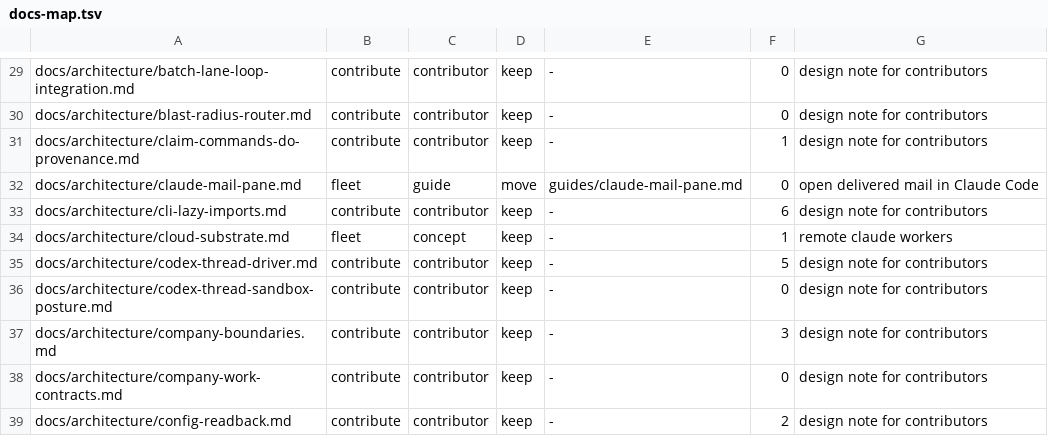
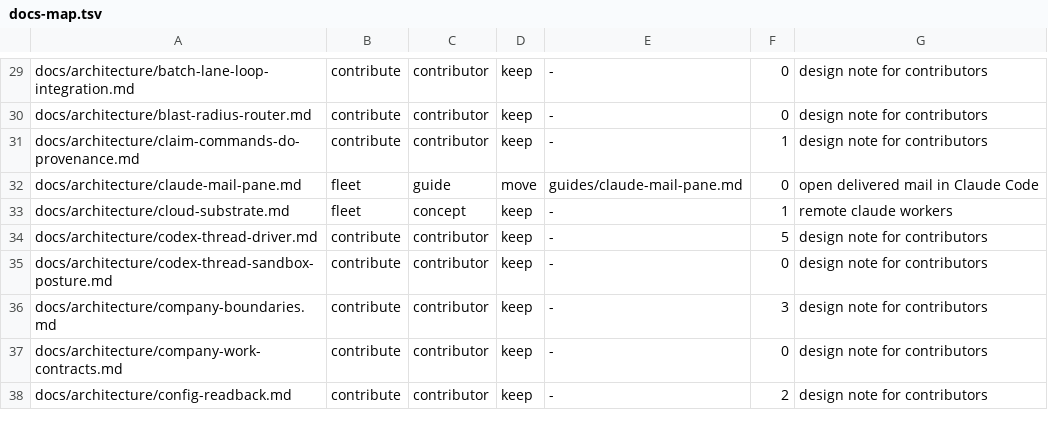
Before and after one commit to bllshttng/fno, a TSV file: docs/docs-map.tsv, drawn as a sheet; only a part is shown, gaps mark what is left out.

```diff
--- a/docs/docs-map.tsv
+++ b/docs/docs-map.tsv
@@ -32,3 +32,2 @@ docs/architecture/claim-commands-do-provenance.md	contribute	contributor	keep	-
 docs/architecture/claude-mail-pane.md	fleet	guide	move	guides/claude-mail-pane.md	0	open delivered mail in Claude Code
-docs/architecture/cli-lazy-imports.md	contribute	contributor	keep	-	6	design note for contributors
 docs/architecture/cloud-substrate.md	fleet	concept	keep	-	1	remote claude workers
```
Also changed, not shown: scripts/ci/smoke-step-seconds.tsv, 44 other files.
